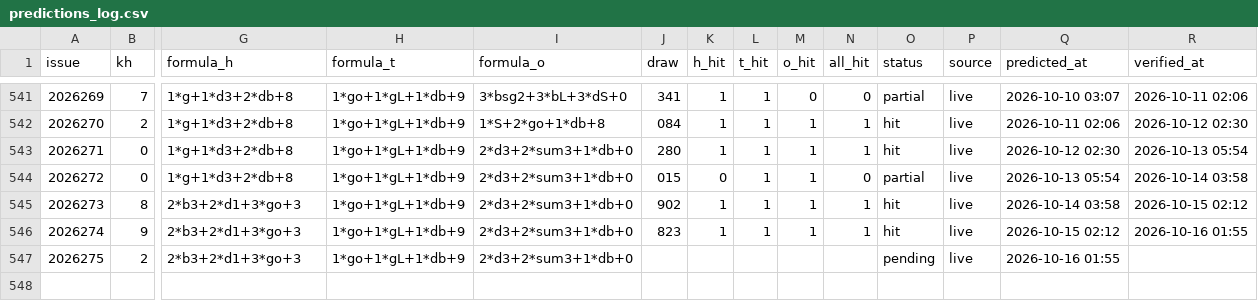
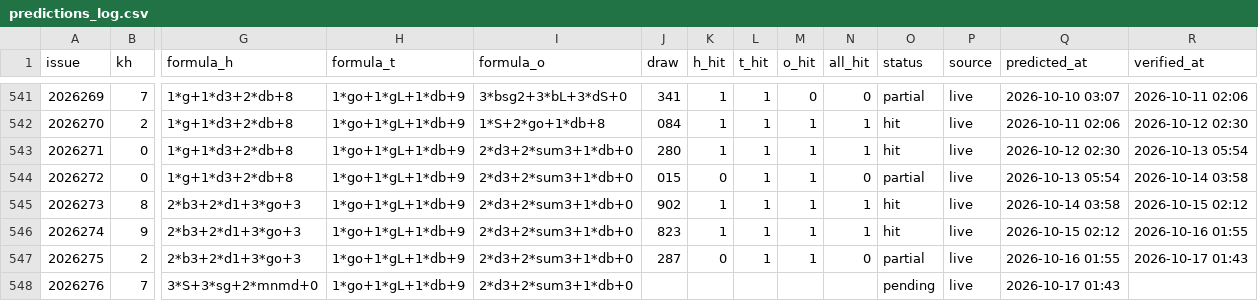
Before and after one commit to hxiaowei0102-web/fc3d-kill1, a CSV file: predictions_log.csv, drawn as a sheet; only a part is shown, gaps mark what is left out; rows hold the shown columns only; the diff names each change by its address in the sheet, - before the commit and + after, or states it on an @@ line.

```diff
--- a/predictions_log.csv
+++ b/predictions_log.csv
-J547 (draw): (empty)
+J547 (draw): 287
-K547 (h_hit): (empty)
+K547 (h_hit): 0
-L547 (t_hit): (empty)
+L547 (t_hit): 1
-M547 (o_hit): (empty)
+M547 (o_hit): 1
-N547 (all_hit): (empty)
+N547 (all_hit): 0
-O547 (status): pending
+O547 (status): partial
-R547 (verified_at): (empty)
+R547 (verified_at): 2026-10-17 01:43
+row 548: 2026276 | 7 | 3*S+3*sg+2*mnmd+0 | 1*go+1*gL+1*db+9 | 2*d3+2*sum3+1*db+0 |  |  |  |  |  | pending | live | 2026-10-17 01:43
```
Also changed, not shown: data/fc3d-history.csv, 2 other files.
